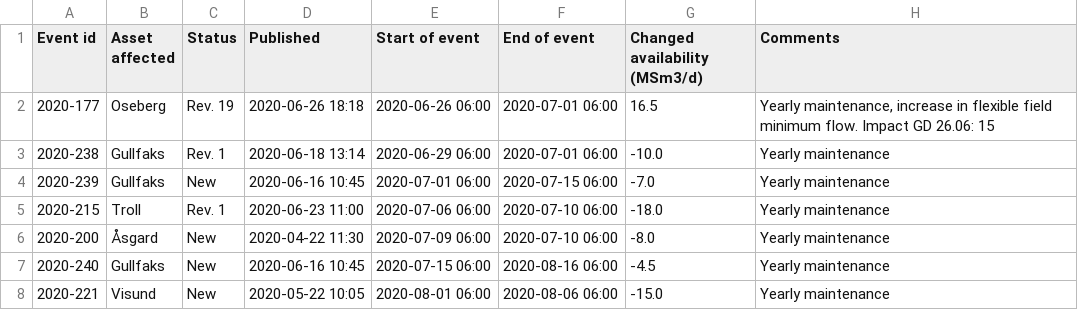
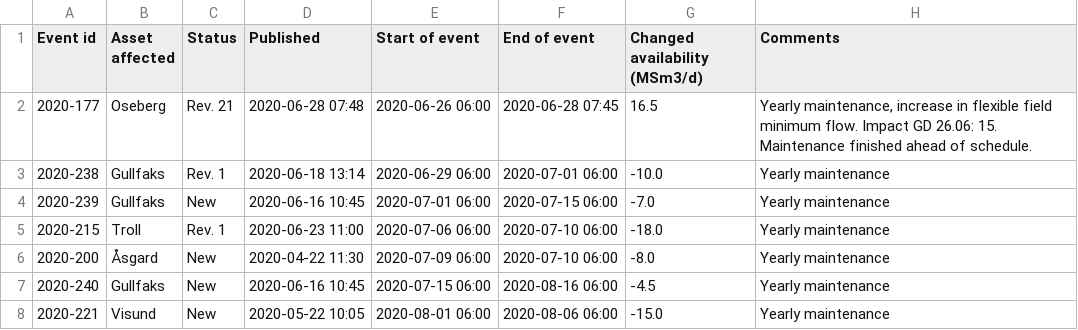
Before and after one commit to vangheq/GasData, a CSV file: data/GsscPlannedEventsFieldsAndProcessingPlants.csv, drawn as a sheet; only a part is shown.

```diff
--- a/data/GsscPlannedEventsFieldsAndProcessingPlants.csv
+++ b/data/GsscPlannedEventsFieldsAndProcessingPlants.csv
@@ -1,3 +1,3 @@
 Event id,Asset affected,Status,Published,Start of event,End of event,Changed availability (MSm3/d),Comments
-2020-177,Oseberg,Rev. 19,2020-06-26 18:18,2020-06-26 06:00,2020-07-01 06:00,16.5,"Yearly maintenance, increase in flexible field minimum flow. Impact GD 26.06: 15"
+2020-177,Oseberg,Rev. 21,2020-06-28 07:48,2020-06-26 06:00,2020-06-28 07:45,16.5,"Yearly maintenance, increase in flexible field minimum flow. Impact GD 26.06: 15. Maintenance finished ahead of schedule."
 2020-238,Gullfaks,Rev. 1,2020-06-18 13:14,2020-06-29 06:00,2020-07-01 06:00,-10.0,Yearly maintenance
```
Also changed, not shown: 1 other file.
